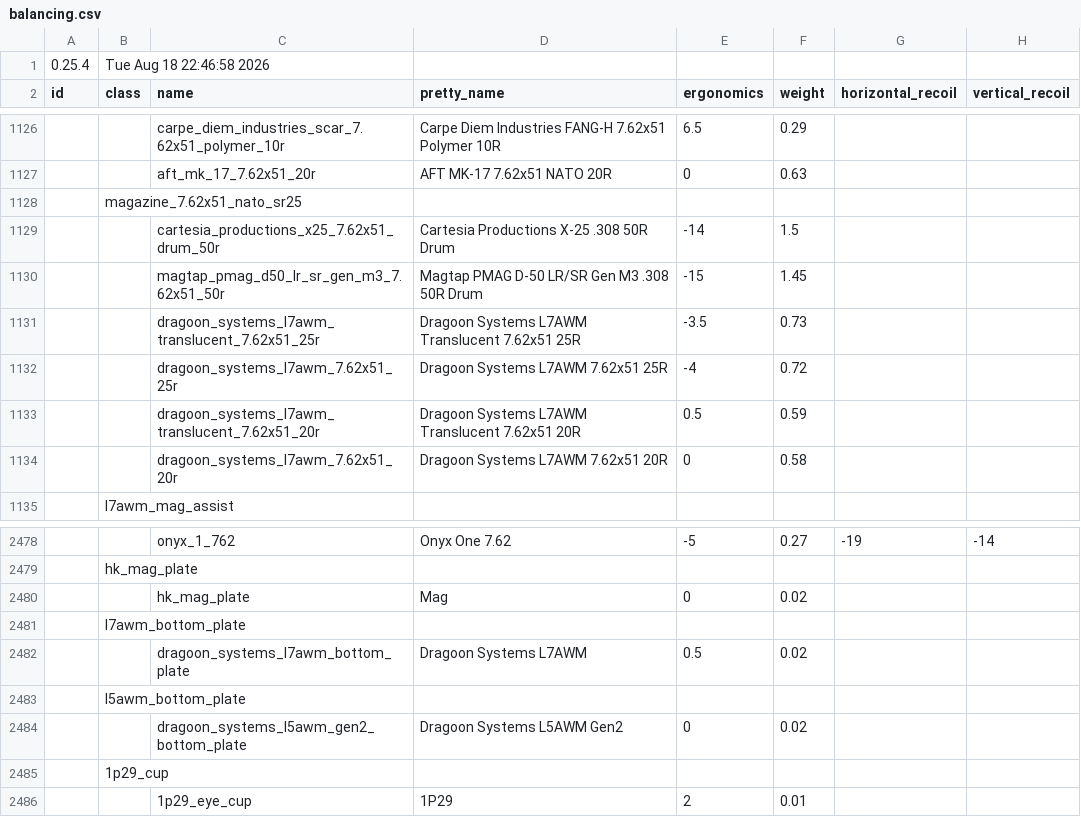
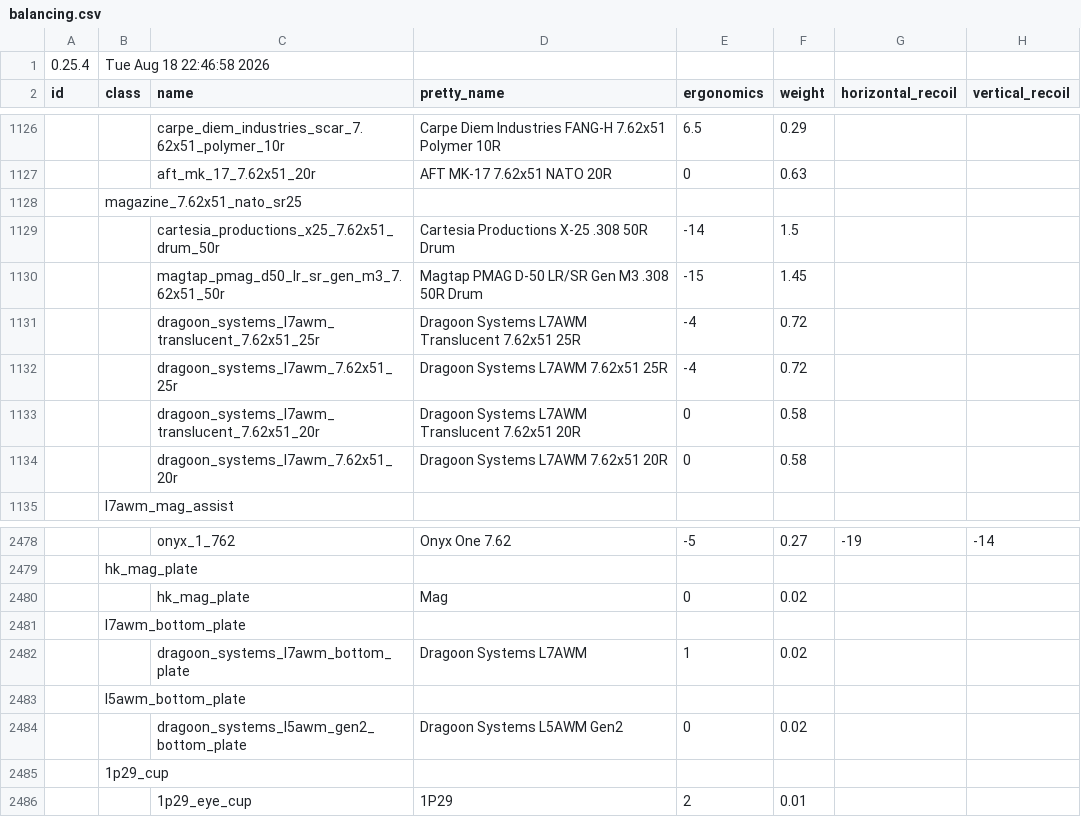
Before and after one commit to recoil-group/deadline-balancing, a CSV file: balancing.csv, drawn as a sheet; only a part is shown, gaps mark what is left out; the diff names each change by its address in the sheet, - before the commit and + after, or states it on an @@ line.

Commit message:
standardizing dragoon systems transluents to the opaque versions

```diff
--- a/balancing.csv
+++ b/balancing.csv
-E1131 (ergonomics): -3.5
+E1131 (ergonomics): -4
-F1131 (weight): 0.73
+F1131 (weight): 0.72
-E1133 (ergonomics): 0.5
+E1133 (ergonomics): 0
-F1133 (weight): 0.59
+F1133 (weight): 0.58
-E2482 (ergonomics): 0.5
+E2482 (ergonomics): 1
```
